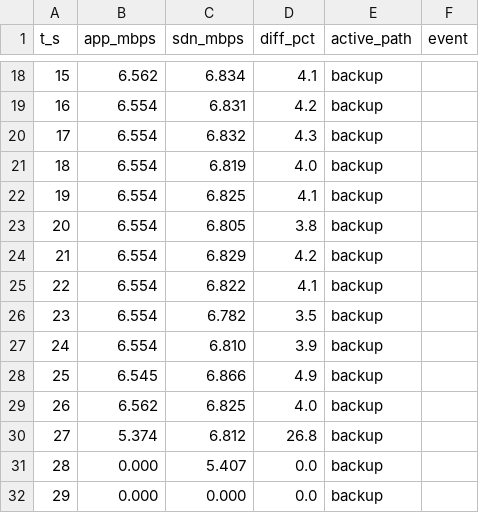
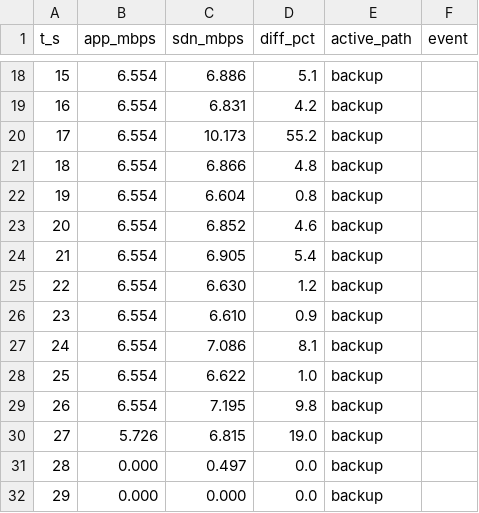
Before and after one commit to hriday1767-lgtm/bandwidth-meter-sdn, a CSV file: results/comparison_flow2.csv, drawn as a sheet; only a part is shown, gaps mark what is left out; the diff covers the shown part only.

```diff
--- a/results/comparison_flow2.csv
+++ b/results/comparison_flow2.csv
@@ -18,15 +18,15 @@ t_s,app_mbps,sdn_mbps,diff_pct,active_path,event
-15,6.562,6.834,4.1,backup,
+15,6.554,6.886,5.1,backup,
 16,6.554,6.831,4.2,backup,
-17,6.554,6.832,4.3,backup,
-18,6.554,6.819,4.0,backup,
-19,6.554,6.825,4.1,backup,
-20,6.554,6.805,3.8,backup,
-21,6.554,6.829,4.2,backup,
-22,6.554,6.822,4.1,backup,
-23,6.554,6.782,3.5,backup,
-24,6.554,6.810,3.9,backup,
-25,6.545,6.866,4.9,backup,
-26,6.562,6.825,4.0,backup,
-27,5.374,6.812,26.8,backup,
-28,0.000,5.407,0.0,backup,
+17,6.554,10.173,55.2,backup,
+18,6.554,6.866,4.8,backup,
+19,6.554,6.604,0.8,backup,
+20,6.554,6.852,4.6,backup,
+21,6.554,6.905,5.4,backup,
+22,6.554,6.630,1.2,backup,
+23,6.554,6.610,0.9,backup,
+24,6.554,7.086,8.1,backup,
+25,6.554,6.622,1.0,backup,
+26,6.554,7.195,9.8,backup,
+27,5.726,6.815,19.0,backup,
+28,0.000,0.497,0.0,backup,
 29,0.000,0.000,0.0,backup,
```
Also changed, not shown: 1 added row, 1 removed row and 28 edited cells elsewhere in this file, results/comparison_flow3.csv, results/controller_stats.csv, 19 other files.
